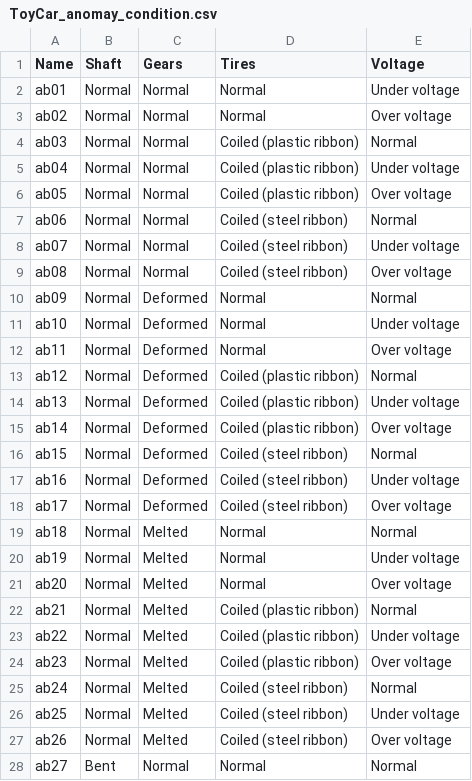
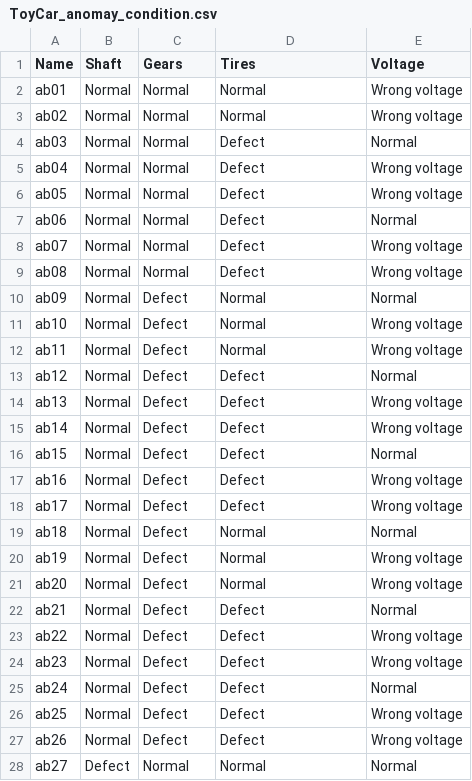
Before and after one commit to piatek-jakub/sound-based-defect-detection, a CSV file: labels/ToyCar_anomay_condition.csv, drawn as a sheet; only a part is shown; the diff covers the shown part only.

```diff
--- a/labels/ToyCar_anomay_condition.csv
+++ b/labels/ToyCar_anomay_condition.csv
@@ -1,28 +1,28 @@
 Name;Shaft;Gears;Tires;Voltage
-ab01;Normal;Normal;Normal;Under voltage
-ab02;Normal;Normal;Normal;Over voltage
-ab03;Normal;Normal;Coiled (plastic ribbon);Normal
-ab04;Normal;Normal;Coiled (plastic ribbon);Under voltage
-ab05;Normal;Normal;Coiled (plastic ribbon);Over voltage
-ab06;Normal;Normal;Coiled (steel ribbon);Normal
-ab07;Normal;Normal;Coiled (steel ribbon);Under voltage
-ab08;Normal;Normal;Coiled (steel ribbon);Over voltage
-ab09;Normal;Deformed;Normal;Normal
-ab10;Normal;Deformed;Normal;Under voltage
-ab11;Normal;Deformed;Normal;Over voltage
-ab12;Normal;Deformed;Coiled (plastic ribbon);Normal
-ab13;Normal;Deformed;Coiled (plastic ribbon);Under voltage
-ab14;Normal;Deformed;Coiled (plastic ribbon);Over voltage
-ab15;Normal;Deformed;Coiled (steel ribbon);Normal
-ab16;Normal;Deformed;Coiled (steel ribbon);Under voltage
-ab17;Normal;Deformed;Coiled (steel ribbon);Over voltage
-ab18;Normal;Melted;Normal;Normal
-ab19;Normal;Melted;Normal;Under voltage
-ab20;Normal;Melted;Normal;Over voltage
-ab21;Normal;Melted;Coiled (plastic ribbon);Normal
-ab22;Normal;Melted;Coiled (plastic ribbon);Under voltage
-ab23;Normal;Melted;Coiled (plastic ribbon);Over voltage
-ab24;Normal;Melted;Coiled (steel ribbon);Normal
-ab25;Normal;Melted;Coiled (steel ribbon);Under voltage
-ab26;Normal;Melted;Coiled (steel ribbon);Over voltage
-ab27;Bent;Normal;Normal;Normal
+ab01;Normal;Normal;Normal;Wrong voltage
+ab02;Normal;Normal;Normal;Wrong voltage
+ab03;Normal;Normal;Defect;Normal
+ab04;Normal;Normal;Defect;Wrong voltage
+ab05;Normal;Normal;Defect;Wrong voltage
+ab06;Normal;Normal;Defect;Normal
+ab07;Normal;Normal;Defect;Wrong voltage
+ab08;Normal;Normal;Defect;Wrong voltage
+ab09;Normal;Defect;Normal;Normal
+ab10;Normal;Defect;Normal;Wrong voltage
+ab11;Normal;Defect;Normal;Wrong voltage
+ab12;Normal;Defect;Defect;Normal
+ab13;Normal;Defect;Defect;Wrong voltage
+ab14;Normal;Defect;Defect;Wrong voltage
+ab15;Normal;Defect;Defect;Normal
+ab16;Normal;Defect;Defect;Wrong voltage
+ab17;Normal;Defect;Defect;Wrong voltage
+ab18;Normal;Defect;Normal;Normal
+ab19;Normal;Defect;Normal;Wrong voltage
+ab20;Normal;Defect;Normal;Wrong voltage
+ab21;Normal;Defect;Defect;Normal
+ab22;Normal;Defect;Defect;Wrong voltage
+ab23;Normal;Defect;Defect;Wrong voltage
+ab24;Normal;Defect;Defect;Normal
+ab25;Normal;Defect;Defect;Wrong voltage
+ab26;Normal;Defect;Defect;Wrong voltage
+ab27;Defect;Normal;Normal;Normal
```
Also changed, not shown: 80 edited cells elsewhere in this file, labels/ToyConveyor_anomay_condition.csv, labels/ToyTrain_anomay_condition.csv, 26 other files.
